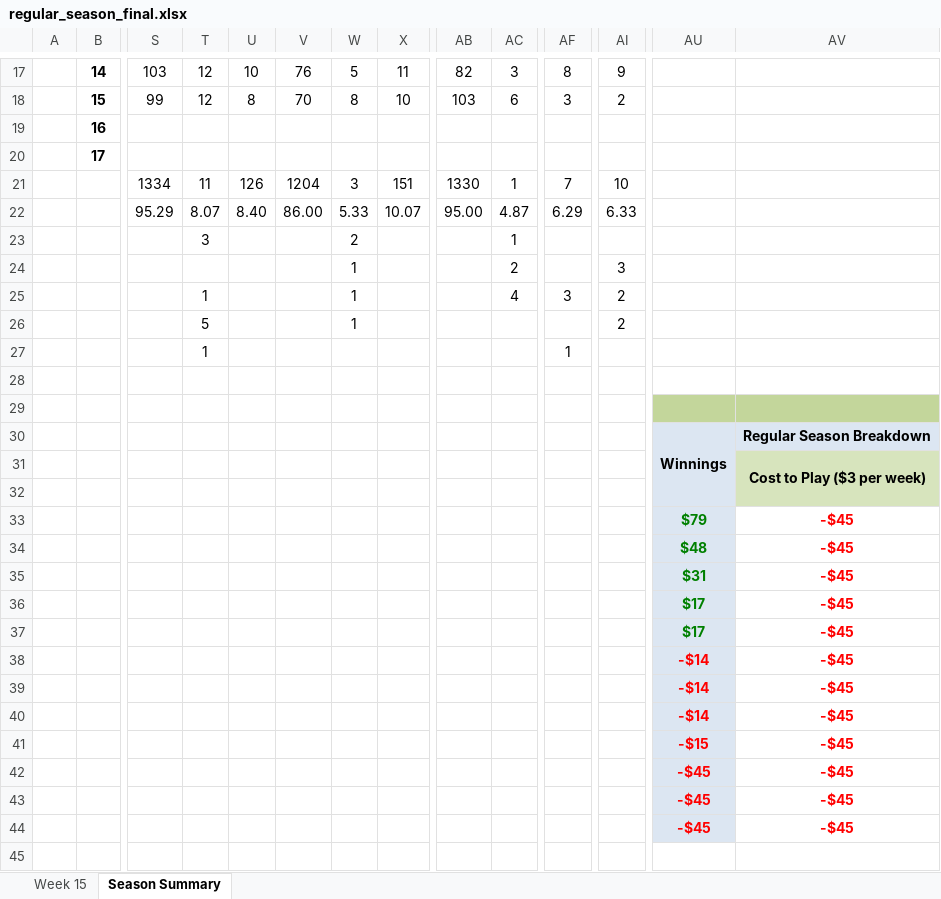
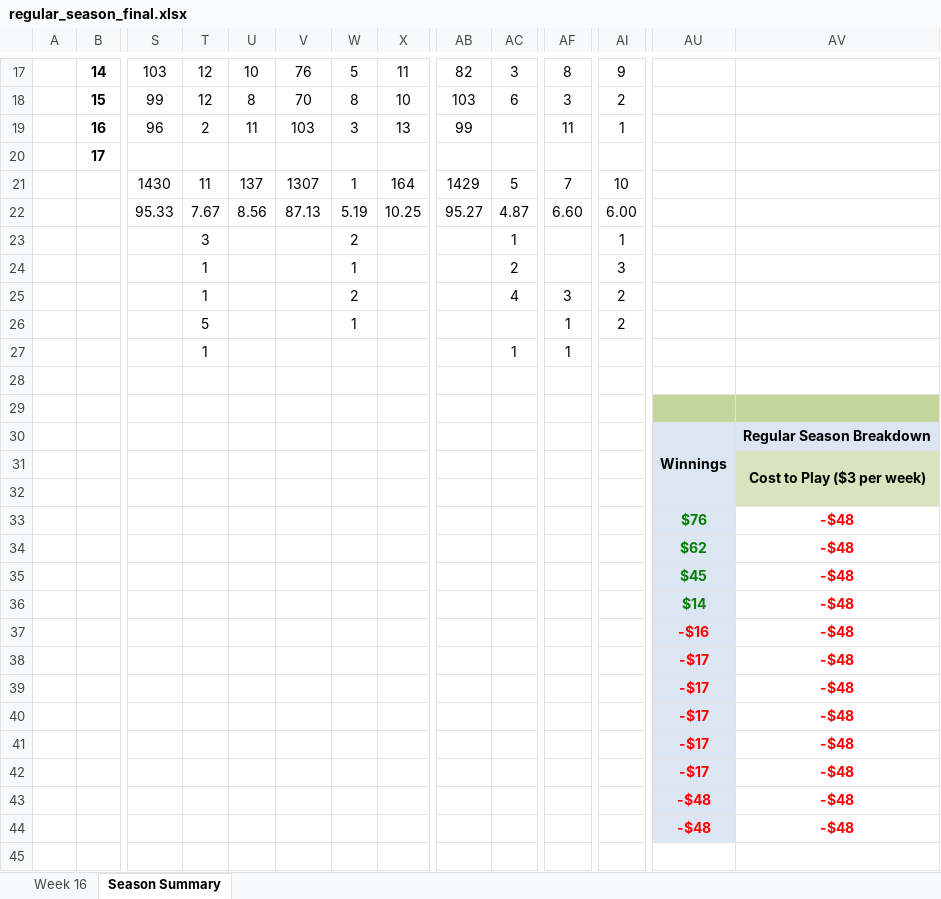
Before and after one commit to jlwebpages/fp, an Excel workbook: regular_season_final.xlsx, sheet Season Summary, drawn as a sheet; only a part is shown, gaps mark what is left out; values as stored, in another font and other column widths than the file's, no borders; conditional formats not drawn; removed rows and columns are numbered as before the commit, all else as after; rows hold the shown columns only; the diff covers the shown part only; the diff names each change by its address in the sheet, - before the commit and + after, or states it on an @@ line.

```diff
--- a/regular_season_final.xlsx (sheet Season Summary)
+++ b/regular_season_final.xlsx (sheet Season Summary)
@@ sheet tab hidden: Week 15 @@
@@ sheet tab unhidden: Week 16 @@
-row 19:  | 16
+row 19:  | 16 | 96 | 2 | 11 | 103 | 3 | 13 | 99 |  | 11 | 1
-row 21:  |  | 1334 | 11 | 126 | 1204 | 3 | 151 | 1330 | 1 | 7 | 10
-row 22:  |  | 95.29 | 8.07 | 8.40 | 86.00 | 5.33 | 10.07 | 95.00 | 4.87 | 6.29 | 6.33
+row 21:  |  | 1430 | 11 | 137 | 1307 | 1 | 164 | 1429 | 5 | 7 | 10
+row 22:  |  | 95.33 | 7.67 | 8.56 | 87.13 | 5.19 | 10.25 | 95.27 | 4.87 | 6.60 | 6.00
-AI23: (empty)
+AI23: 1
-T24: (empty)
+T24: 1
-W25: 1
+W25: 2
-AF26: (empty)
+AF26: 1
-AC27: (empty)
+AC27: 1
-AU33: $79
+AU33: $76
-AV33: -$45
+AV33: -$48
+row 34:  |  |  |  |  |  |  |  |  |  |  |  | $62 | -$48
-AU35: $48
+AU35: $45
-AV35: -$45
+AV35: -$48
-row 35:  |  |  |  |  |  |  |  |  |  |  |  | $31 | -$45
-AU36: $17
+AU36: $14
-AV36: -$45
+AV36: -$48
-row 37:  |  |  |  |  |  |  |  |  |  |  |  | $17 | -$45
+row 37:  |  |  |  |  |  |  |  |  |  |  |  | -$16 | -$48
-AU38:AU40: -$14
+AU38:AU40: -$17
-AV38:AV40: -$45
+AV38:AV40: -$48
-row 41:  |  |  |  |  |  |  |  |  |  |  |  | -$15 | -$45
-row 42:  |  |  |  |  |  |  |  |  |  |  |  | -$45 | -$45
-row 43:  |  |  |  |  |  |  |  |  |  |  |  | -$45 | -$45
-row 44:  |  |  |  |  |  |  |  |  |  |  |  | -$45 | -$45
+row 41:  |  |  |  |  |  |  |  |  |  |  |  | -$17 | -$48
+row 42:  |  |  |  |  |  |  |  |  |  |  |  | -$17 | -$48
+row 43:  |  |  |  |  |  |  |  |  |  |  |  | -$48 | -$48
+row 44:  |  |  |  |  |  |  |  |  |  |  |  | -$48 | -$48
```
Also changed, not shown: 13 edited cells and cell formats elsewhere in this sheet, formulas that keep their value, hidden cells, 4 other files.
